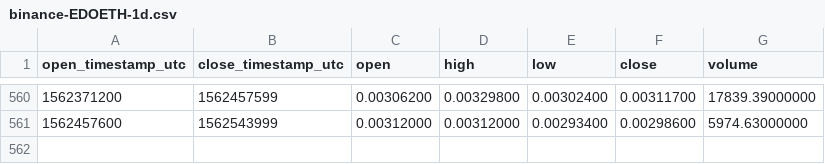
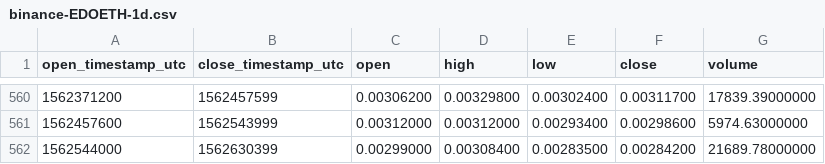
Before and after one commit to cryptobigbro/binance-EDOETH, a CSV file: binance-EDOETH-1d.csv, drawn as a sheet; only a part is shown, gaps mark what is left out; the diff names each change by its address in the sheet, - before the commit and + after, or states it on an @@ line.

Commit message:
Update OHLCV data.

```diff
--- a/binance-EDOETH-1d.csv
+++ b/binance-EDOETH-1d.csv
+row 562: 1562544000 | 1562630399 | 0.00299000 | 0.00308400 | 0.00283500 | 0.00284200 | 21689.78000000
```
Also changed, not shown: 1 other file.
